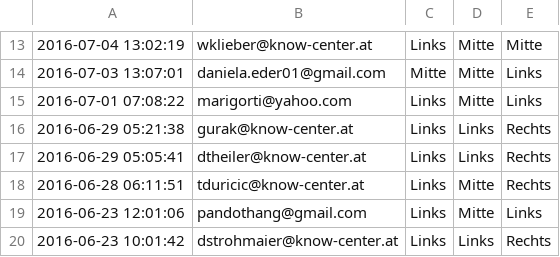
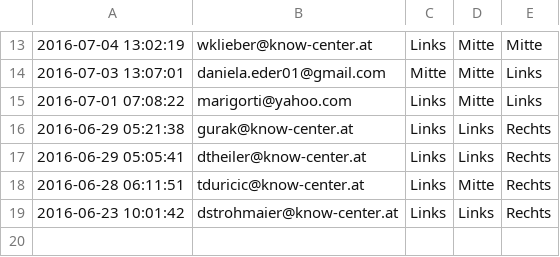
Before and after one commit to EEXCESS/visualization-widgets, a CSV file: examples/eval/Questionnaire-Results-Day3.csv, drawn as a sheet; only a part is shown, gaps mark what is left out.

```diff
--- a/examples/eval/Questionnaire-Results-Day3.csv
+++ b/examples/eval/Questionnaire-Results-Day3.csv
@@ -18,3 +18,2 @@
 "2016-06-28 06:11:51","tduricic@know-center.at","Links","Mitte","Rechts"
-"2016-06-23 12:01:06","pandothang@gmail.com","Links","Mitte","Links"
 "2016-06-23 10:01:42","dstrohmaier@know-center.at","Links","Links","Rechts"
```
Also changed, not shown: examples/eval/Questionnaire-Results-Day1.csv, examples/eval/Questionnaire-Results-Day2.csv.
